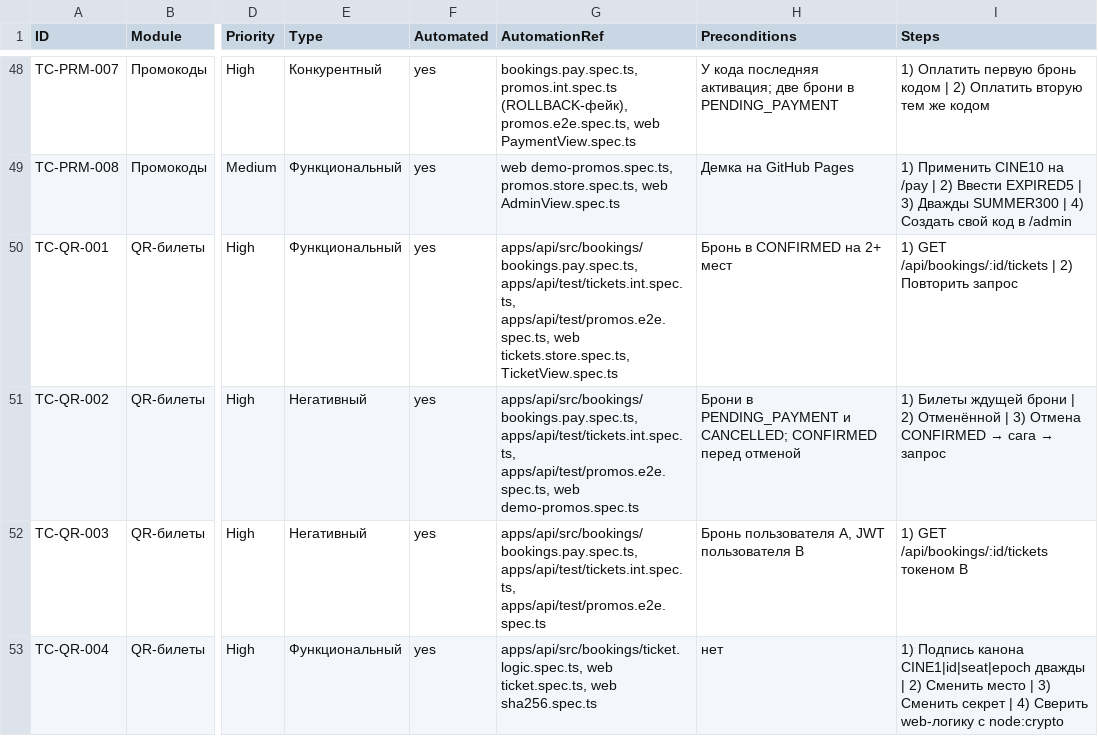
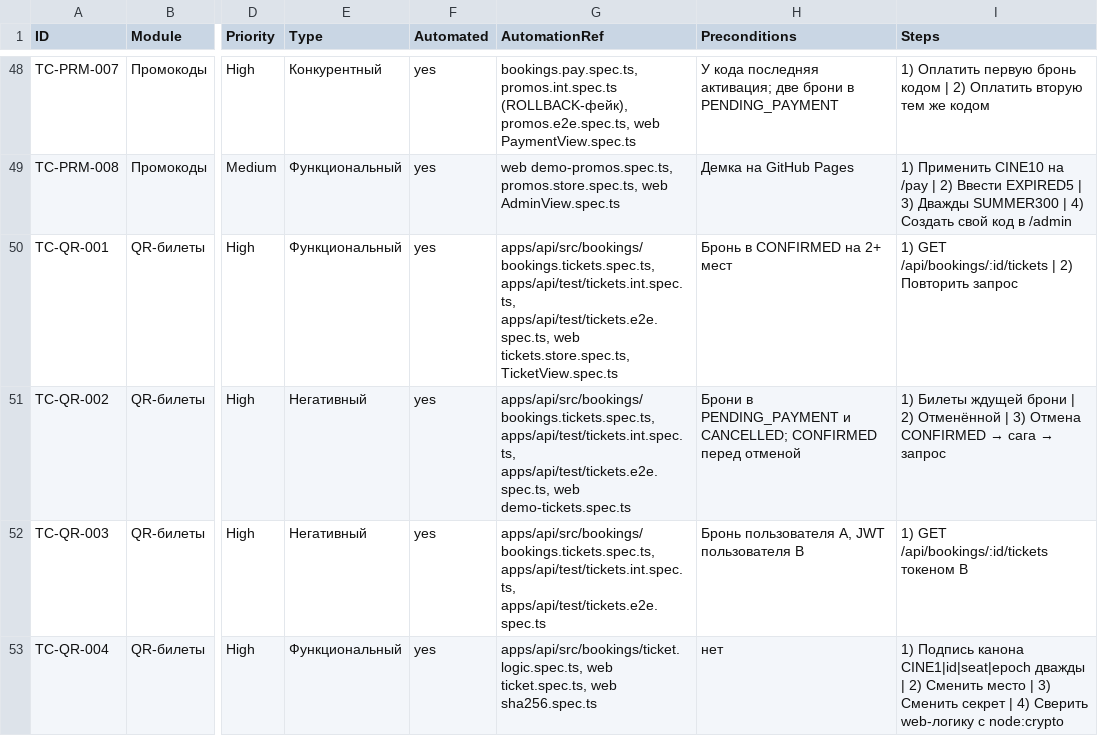
Before and after one commit to Dimas1Barabas/Dimas1Barabas.github.io, a CSV file: fullstackProject/docs/qa/test-cases.csv, drawn as a sheet; only a part is shown, gaps mark what is left out; the diff covers the shown part only; the diff names each change by its address in the sheet, - before the commit and + after, or states it on an @@ line.

Commit message:
fix(qa-refs): добивка ссылок после декомпозиции — csv перезаменён начисто: диапазонный sed на файле БЕЗ пустых строк между кейсами размазывал замены до конца файла (REV/STA получали bookings.e2e, QR — promos), csv восстановлен из 3702e80 и заменён построчно по ^TC-префиксу; добавлены короткие формы ссылок, которые первый проход не матчил: live.e2e/demo-engine.spec без суффикса .spec.ts, bookings.service.spec без .ts и голое demoEngine; итог: во всех трёх выгрузках 0 старых имён, 111 кейсов целы, спот-чек REV/STA/QR/WL/RLM сходится с доменными файлами

```diff
--- a/fullstackProject/docs/qa/test-cases.csv
+++ b/fullstackProject/docs/qa/test-cases.csv
-G50 (AutomationRef): apps/api/src/bookings/bookings.pay.spec.ts, apps/api/test/tickets.int.spec.ts, apps/api/test/promos.e2e.spec.ts, web tickets.store.spec.ts,…
+G50 (AutomationRef): apps/api/src/bookings/bookings.tickets.spec.ts, apps/api/test/tickets.int.spec.ts, apps/api/test/tickets.e2e.spec.ts, web tickets.store.spec.ts,…
-G51 (AutomationRef): apps/api/src/bookings/bookings.pay.spec.ts, apps/api/test/tickets.int.spec.ts, apps/api/test/promos.e2e.spec.ts, web demo-promos.spec.ts
+G51 (AutomationRef): apps/api/src/bookings/bookings.tickets.spec.ts, apps/api/test/tickets.int.spec.ts, apps/api/test/tickets.e2e.spec.ts, web demo-tickets.spec.ts
-G52 (AutomationRef): apps/api/src/bookings/bookings.pay.spec.ts, apps/api/test/tickets.int.spec.ts, apps/api/test/promos.e2e.spec.ts
+G52 (AutomationRef): apps/api/src/bookings/bookings.tickets.spec.ts, apps/api/test/tickets.int.spec.ts, apps/api/test/tickets.e2e.spec.ts
```
Also changed, not shown: 48 edited cells elsewhere in this file, 2 other files.
